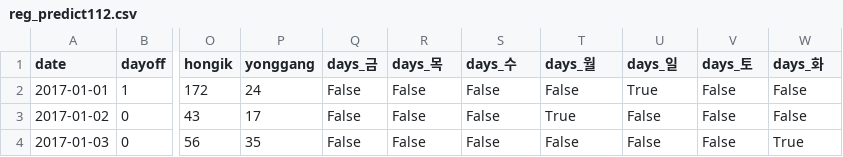
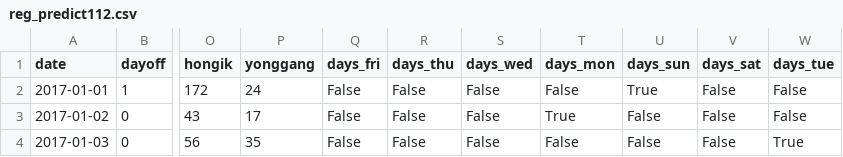
Before and after one commit to Lee-Hyungseok/predict112, a CSV file: reg_predict112.csv, drawn as a sheet; only a part is shown, gaps mark what is left out; the diff names each change by its address in the sheet, - before the commit and + after, or states it on an @@ line.

```diff
--- a/reg_predict112.csv
+++ b/reg_predict112.csv
-Q1: days_금
+Q1: days_fri
-R1: days_목
+R1: days_thu
-S1: days_수
+S1: days_wed
-T1: days_월
+T1: days_mon
-U1: days_일
+U1: days_sun
-V1: days_토
+V1: days_sat
-W1: days_화
+W1: days_tue
```
Also changed, not shown: 31 other files.
